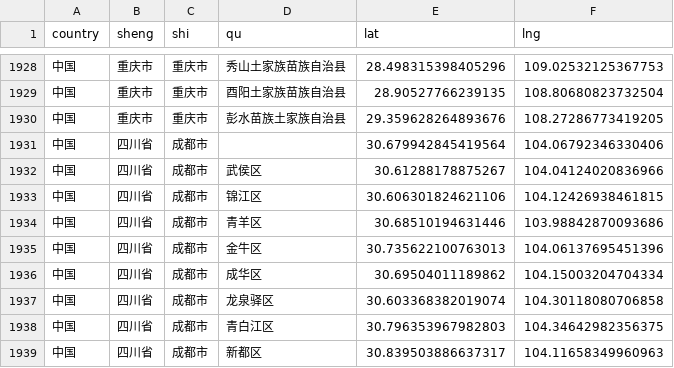
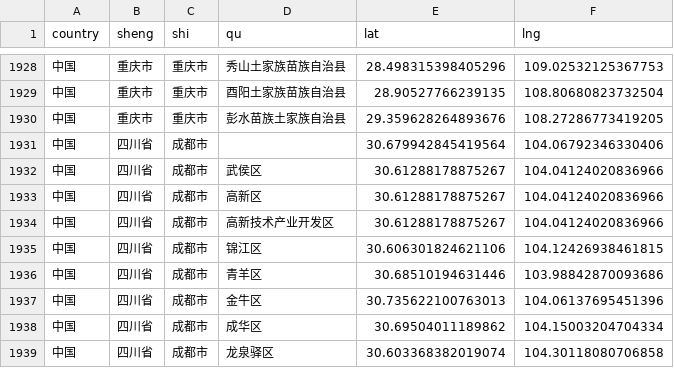
Before and after one commit to DQinYuan/chinese_province_city_area_mapper, a CSV file: addressparser/pca.csv, drawn as a sheet; only a part is shown, gaps mark what is left out; the shorter side is filled out with more unchanged rows; the diff names each change by its address in the sheet, - before the commit and + after, or states it on an @@ line.

```diff
--- a/addressparser/pca.csv
+++ b/addressparser/pca.csv
+row 1933: 中国 | 四川省 | 成都市 | 高新区 | 30.61288178875267 | 104.04124020836966
+row 1934: 中国 | 四川省 | 成都市 | 高新技术产业开发区 | 30.61288178875267 | 104.04124020836966
```
Also changed, not shown: 5 other files.
